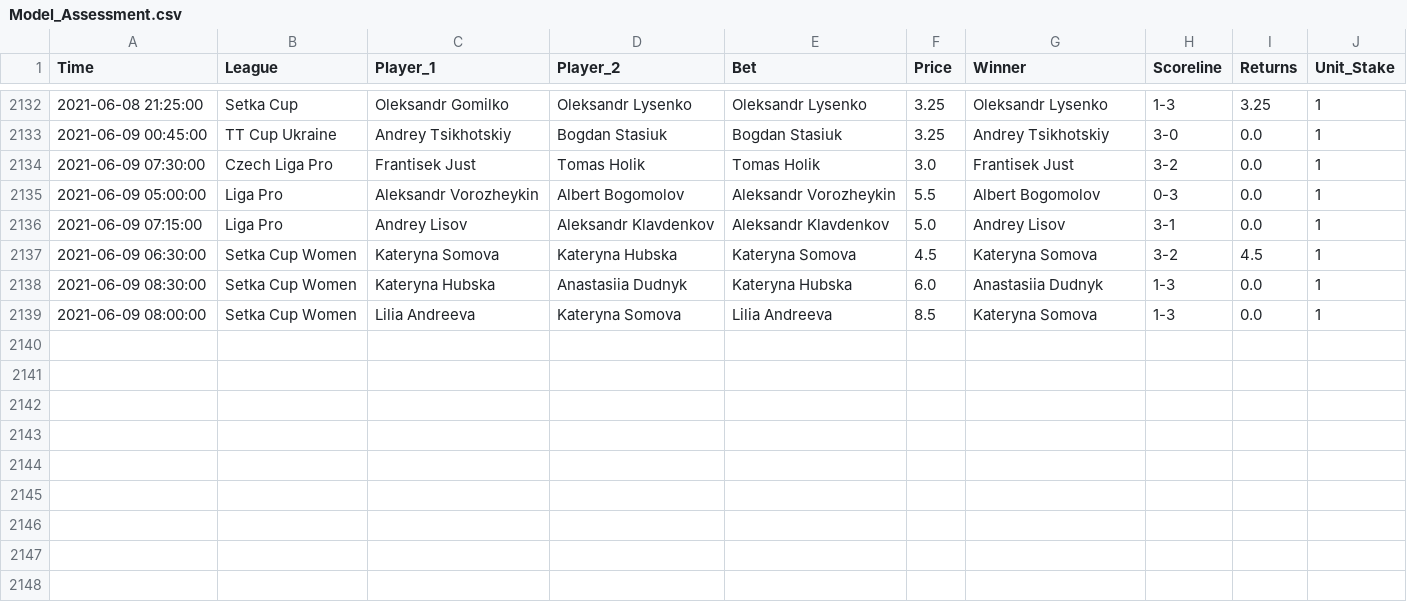
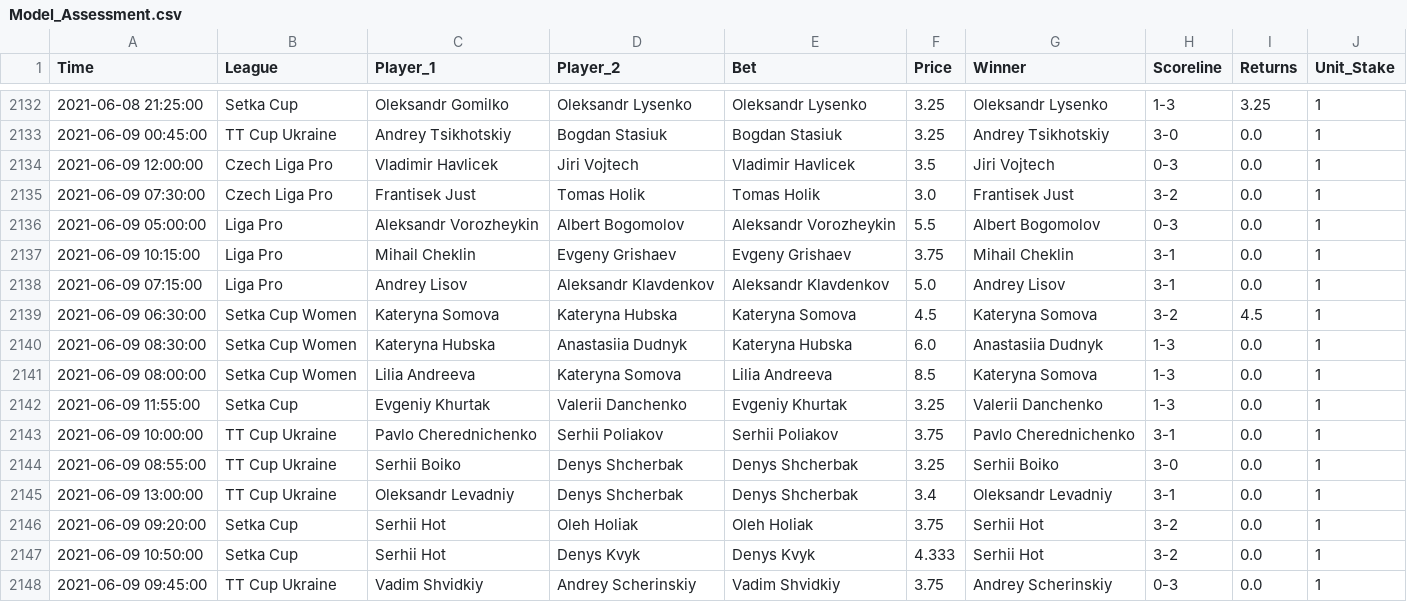
Before and after one commit to tomfothergill/tabletennis, a CSV file: Model_Assessment.csv, drawn as a sheet; only a part is shown, gaps mark what is left out; the diff names each change by its address in the sheet, - before the commit and + after, or states it on an @@ line.

Commit message:
committing files

```diff
--- a/Model_Assessment.csv
+++ b/Model_Assessment.csv
+row 2134: 2021-06-09 12:00:00 | Czech Liga Pro | Vladimir Havlicek | Jiri Vojtech | Vladimir Havlicek | 3.5 | Jiri Vojtech | 0-3 | 0.0 | 1
+row 2137: 2021-06-09 10:15:00 | Liga Pro | Mihail Cheklin | Evgeny Grishaev | Evgeny Grishaev | 3.75 | Mihail Cheklin | 3-1 | 0.0 | 1
+row 2142: 2021-06-09 11:55:00 | Setka Cup | Evgeniy Khurtak | Valerii Danchenko | Evgeniy Khurtak | 3.25 | Valerii Danchenko | 1-3 | 0.0 | 1
+row 2143: 2021-06-09 10:00:00 | TT Cup Ukraine | Pavlo Cherednichenko | Serhii Poliakov | Serhii Poliakov | 3.75 | Pavlo Cherednichenko | 3-1 | 0.0 | 1
+row 2144: 2021-06-09 08:55:00 | TT Cup Ukraine | Serhii Boiko | Denys Shcherbak | Denys Shcherbak | 3.25 | Serhii Boiko | 3-0 | 0.0 | 1
+row 2145: 2021-06-09 13:00:00 | TT Cup Ukraine | Oleksandr Levadniy | Denys Shcherbak | Denys Shcherbak | 3.4 | Oleksandr Levadniy | 3-1 | 0.0 | 1
+row 2146: 2021-06-09 09:20:00 | Setka Cup | Serhii Hot | Oleh Holiak | Oleh Holiak | 3.75 | Serhii Hot | 3-2 | 0.0 | 1
+row 2147: 2021-06-09 10:50:00 | Setka Cup | Serhii Hot | Denys Kvyk | Denys Kvyk | 4.333 | Serhii Hot | 3-2 | 0.0 | 1
+row 2148: 2021-06-09 09:45:00 | TT Cup Ukraine | Vadim Shvidkiy | Andrey Scherinskiy | Vadim Shvidkiy | 3.75 | Andrey Scherinskiy | 0-3 | 0.0 | 1
```
